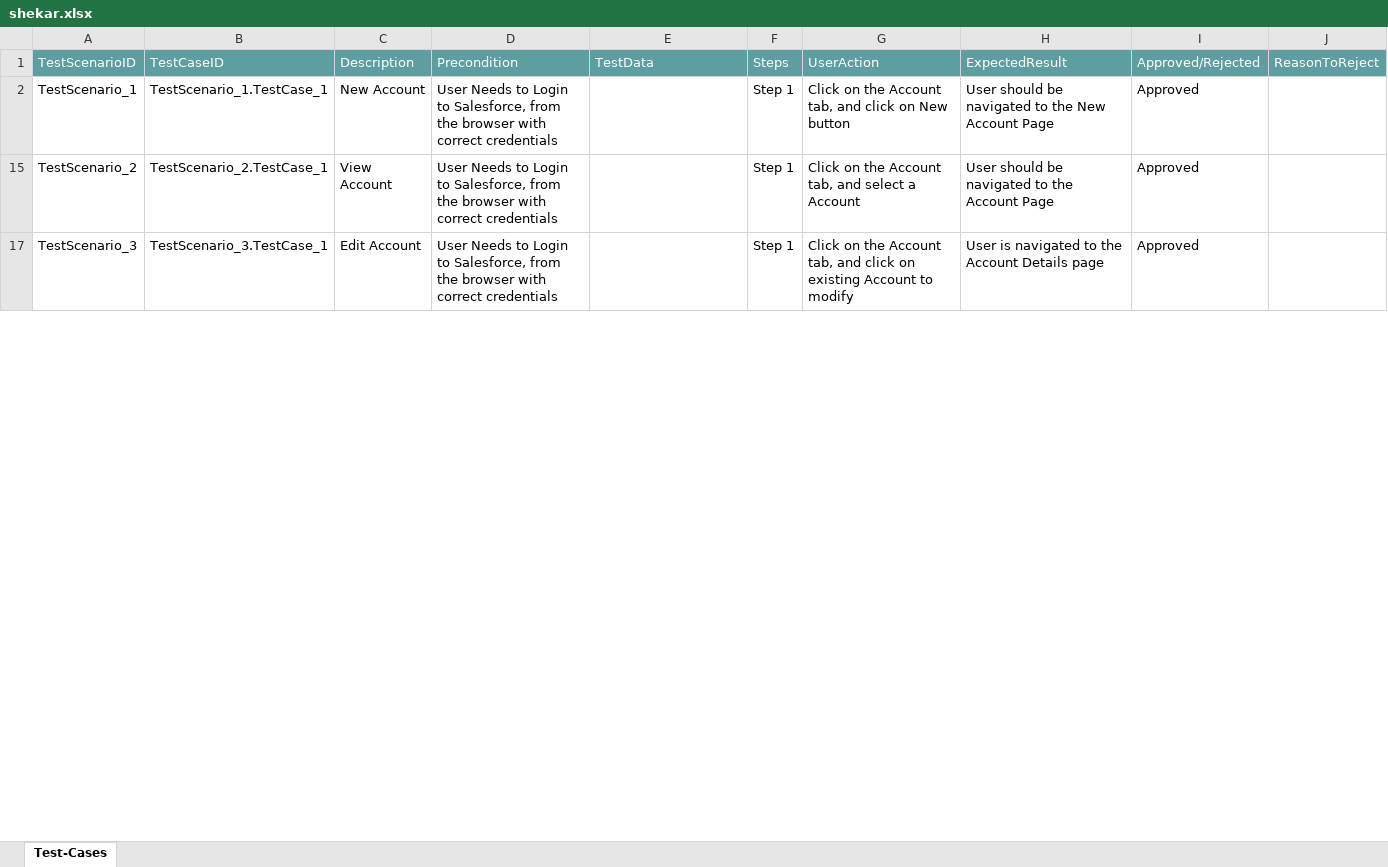
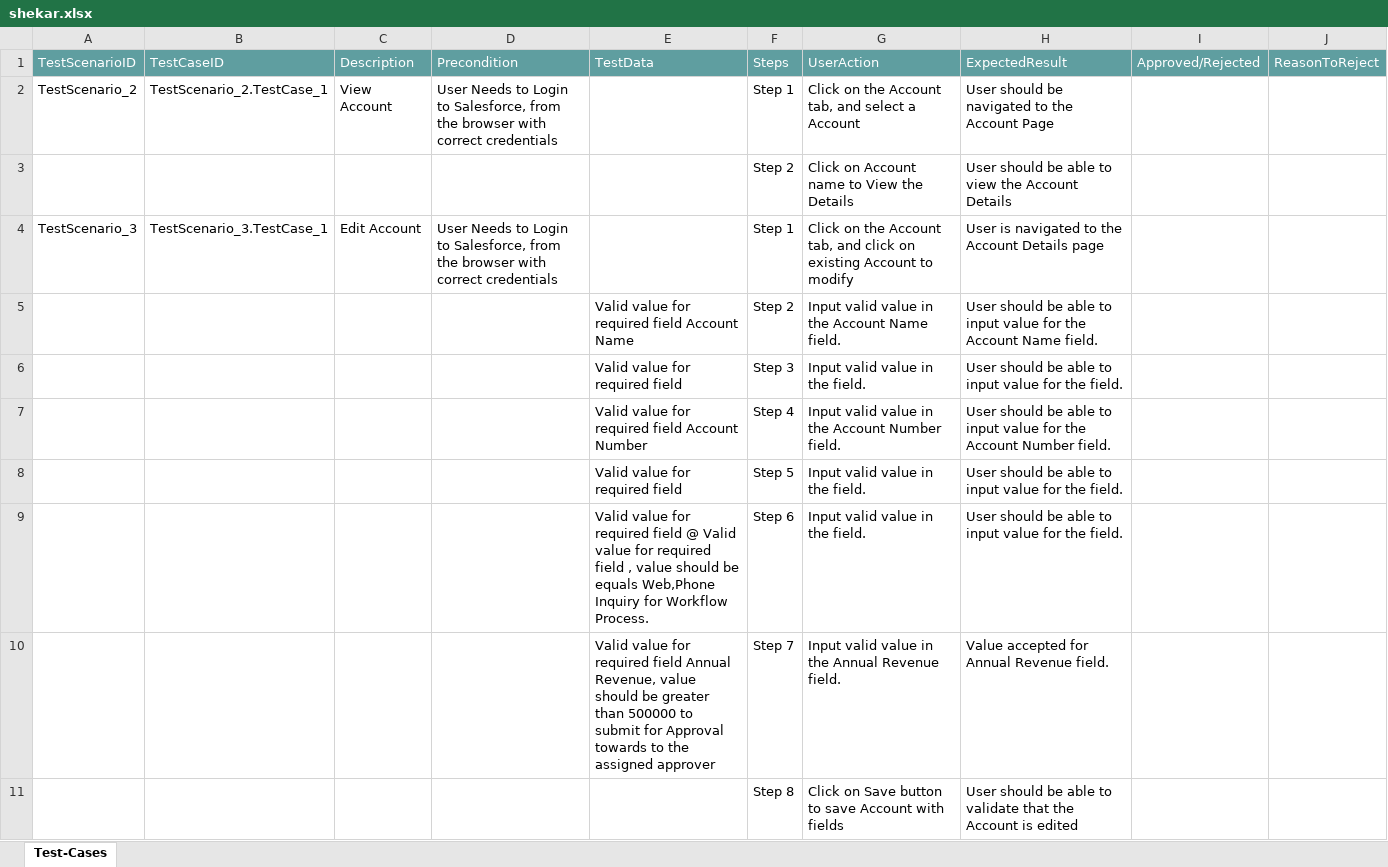
Before and after one commit to ShaikMohamedIrfan/TestApp, an Excel workbook: shekar.xlsx, sheet Test-Cases, drawn as a sheet; only a part is shown; values as stored, in another font and other column widths than the file's, no borders; table styles not drawn; removed rows and columns are numbered as before the commit, all else as after; the diff covers the shown part only; the diff names each change by its address in the sheet, - before the commit and + after, or states it on an @@ line.

Commit message:
Initial Commit for Verification of Test cases

```diff
--- a/shekar.xlsx (sheet Test-Cases)
+++ b/shekar.xlsx (sheet Test-Cases)
-row 2: TestScenario_1 | TestScenario_1.TestCase_1 | New Account | User Needs to Login to Salesforce, from the browser with correct credentials |  | Step 1 | Click on the Account tab, and click on New button | User should be navigated to the New Account Page | Approved
-I2: Approved
+I2: (empty)
@@ row 3 unhidden:  |  |  |  |  | Step 2 | Click on Account name to View the Details | User should be able to view the Account Details @@
-I4: Approved
+I4: (empty)
@@ row 5 unhidden:  |  |  |  | Valid value for required field Account Name | Step 2 | Input valid value in the Account Name field. | User should be able to input value for the Account Name field. @@
@@ row 6 unhidden:  |  |  |  | Valid value for required field | Step 3 | Input valid value in the field. | User should be able to input value for the field. @@
@@ row 7 unhidden:  |  |  |  | Valid value for required field Account Number | Step 4 | Input valid value in the Account Number field. | User should be able to input value for the Account Number field. @@
@@ row 8 unhidden:  |  |  |  | Valid value for required field | Step 5 | Input valid value in the field. | User should be able to input value for the field. @@
@@ row 9 unhidden:  |  |  |  | Valid value for required field @ Valid value for required field , value should be equals Web,Phone Inquiry for Workflow Process. | Step 6 | Input valid value in the field. | User should be able to input value for the field. @@
@@ row 10 unhidden:  |  |  |  | Valid value for required field Annual Revenue, value should be greater than 500000 to submit for Approval towards to the assigned approver | Step 7 | Input valid value in the Annual Revenue field. | Value accepted for Annual Revenue field. @@
+row 11:  |  |  |  |  | Step 8 | Click on Save button to save Account with fields | User should be able to validate that the Account is edited
```
Also changed, not shown: 78 added rows, 50 hidden or unhidden rows and 21 edited cells elsewhere in this sheet, hidden cells.
